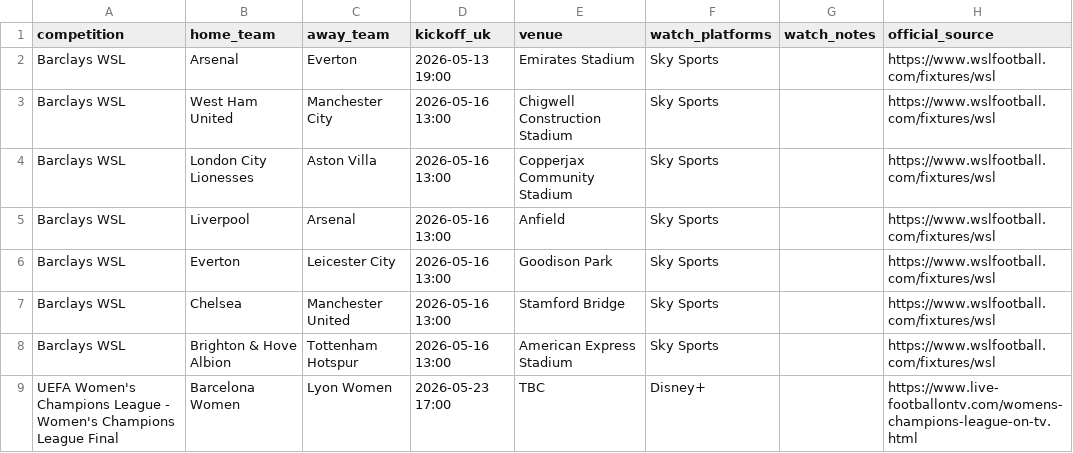
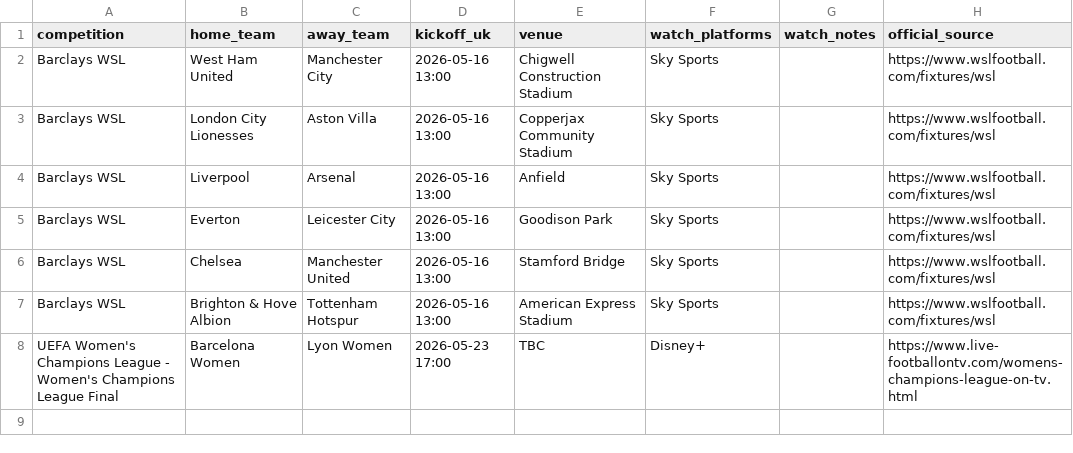
Before and after one commit to claremcewen/football-fixture-app-clean, a CSV file: data/fixtures_all.csv, drawn as a sheet; the diff names each change by its address in the sheet, - before the commit and + after, or states it on an @@ line.

```diff
--- a/data/fixtures_all.csv
+++ b/data/fixtures_all.csv
-row 2: Barclays WSL | Arsenal | Everton | 2026-05-13 19:00 | Emirates Stadium | Sky Sports |  | https://www.wslfootball.com/fixtures/wsl
```
